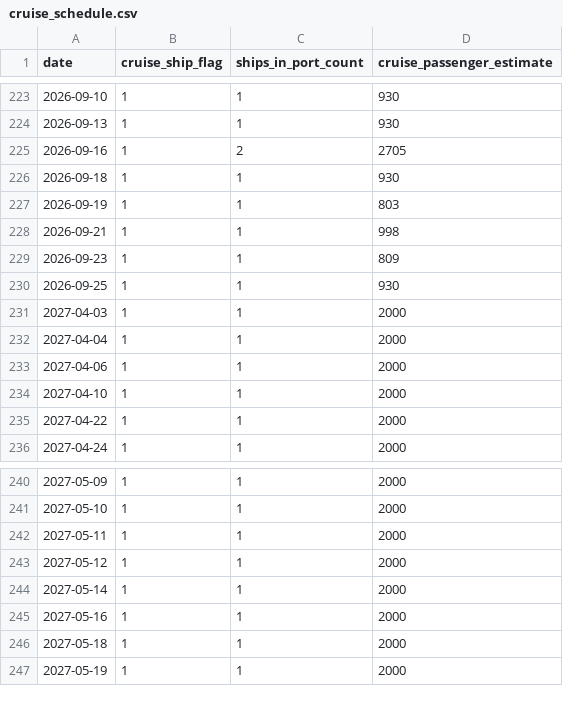
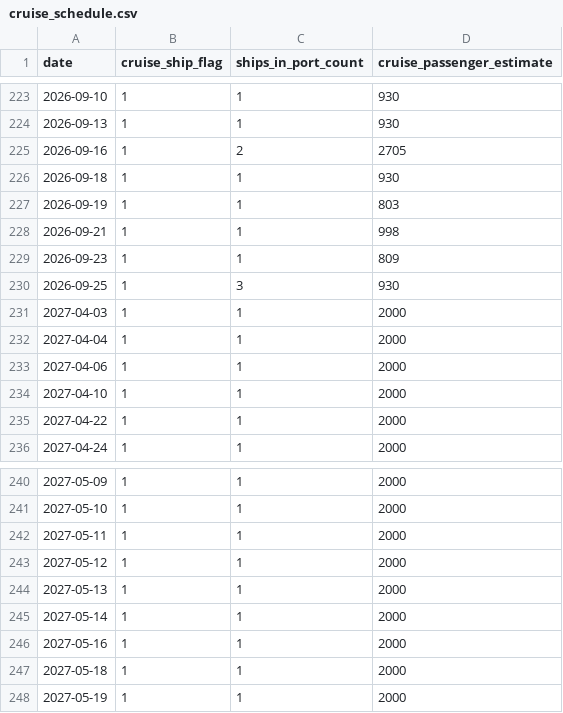
Before and after one commit to AdithKB/ODonoghuesSuffolk-Forecast, a CSV file: data/raw/cruise_schedule.csv, drawn as a sheet; only a part is shown, gaps mark what is left out; the diff covers the shown part only.

```diff
--- a/data/raw/cruise_schedule.csv
+++ b/data/raw/cruise_schedule.csv
@@ -229,3 +229,3 @@ date,cruise_ship_flag,ships_in_port_count,cruise_passenger_estimate
 2026-09-23,1,1,809
-2026-09-25,1,1,930
+2026-09-25,1,3,930
 2027-04-03,1,1,2000
@@ -243,2 +243,3 @@ date,cruise_ship_flag,ships_in_port_count,cruise_passenger_estimate
 2027-05-12,1,1,2000
+2027-05-13,1,1,2000
 2027-05-14,1,1,2000
```
Also changed, not shown: 47 added rows elsewhere in this file, data/raw/airport_arrivals.csv, data/raw/enrichment.csv, 6 other files.
